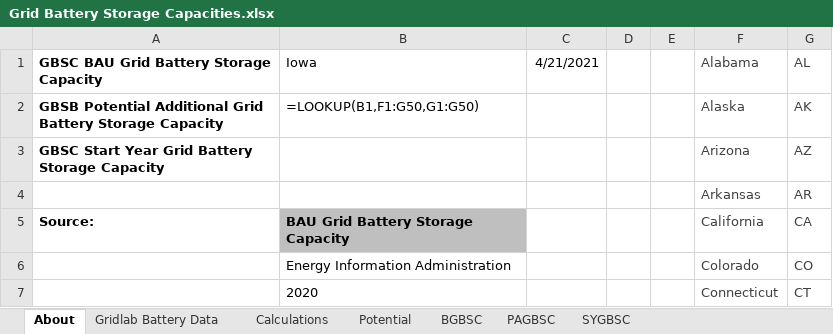
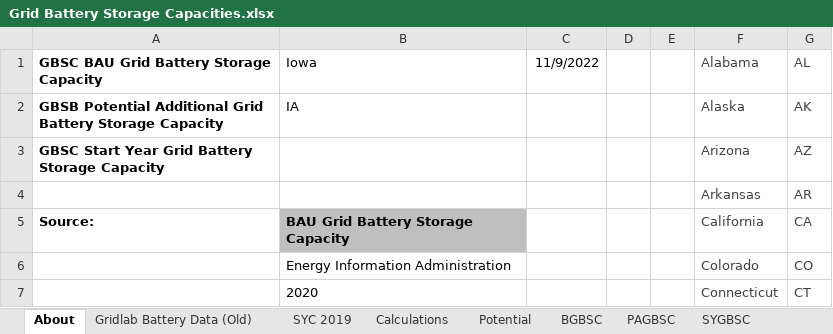
Before and after one commit to EnergyInnovation/eps-iowa, an Excel workbook: InputData/elec/GBSC/Grid Battery Storage Capacities.xlsx, sheet About, drawn as a sheet; only a part is shown; values as stored, in another font and other column widths than the file's, no borders; formulas without a stored value are shown as written; the diff names each change by its address in the sheet, - before the commit and + after, or states it on an @@ line.

```diff
--- a/InputData/elec/GBSC/Grid Battery Storage Capacities.xlsx (sheet About)
+++ b/InputData/elec/GBSC/Grid Battery Storage Capacities.xlsx (sheet About)
-sheet tab: Gridlab Battery Data
+sheet tab: Gridlab Battery Data (Old)
+sheet tab: SYC 2019
-C1: 4/21/2021
+C1: 11/9/2022
-B2 (Iowa): =LOOKUP(B1,F1:G50,G1:G50)
+B2 (Iowa): IA
```
Also changed, not shown: sheet Calculations, sheet BGBSC, sheet PAGBSC, sheet SYGBSC, charts or pictures, InputData/ctrl-settings/BAEPAbCiPC/Bool Are Energy Prices Affected by Chng in Production Costs.xlsx, 3 other files.
